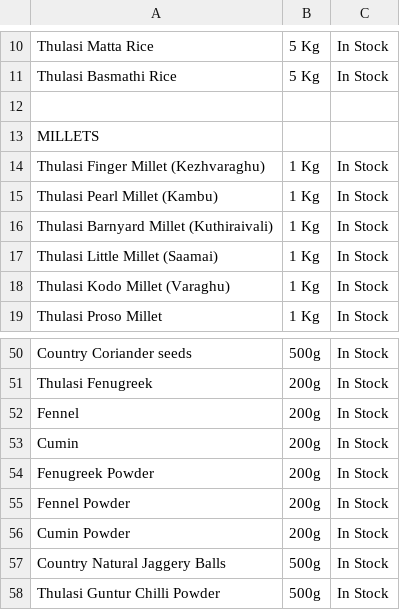
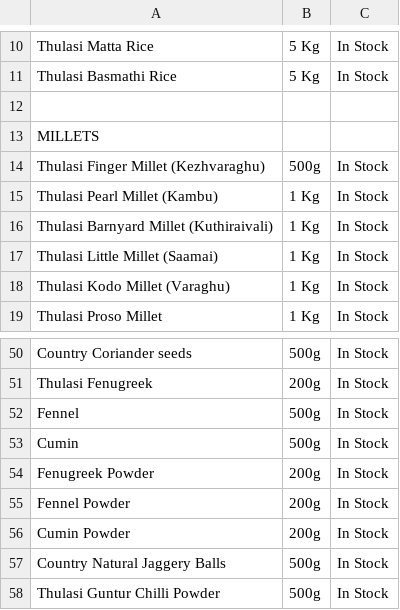
Before and after one commit to 18stepspantry/catalogue, a CSV file: products.csv, drawn as a sheet; only a part is shown, gaps mark what is left out.

Commit message:
Add files via upload

```diff
--- a/products.csv
+++ b/products.csv
@@ -13,3 +13,3 @@ Thulasi Basmathi Rice,5 Kg,In Stock
 MILLETS,,
-Thulasi Finger Millet (Kezhvaraghu),1 Kg,In Stock
+Thulasi Finger Millet (Kezhvaraghu),500g,In Stock
 Thulasi Pearl Millet (Kambu),1 Kg,In Stock
@@ -51,4 +51,4 @@ Country Coriander seeds,500g,In Stock
 Thulasi Fenugreek,200g,In Stock
-Fennel,200g,In Stock
-Cumin,200g,In Stock
+Fennel,500g,In Stock
+Cumin,500g,In Stock
 Fenugreek Powder,200g,In Stock
```
